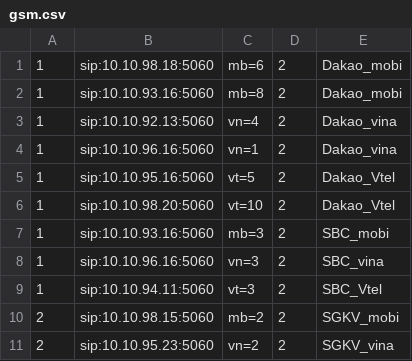
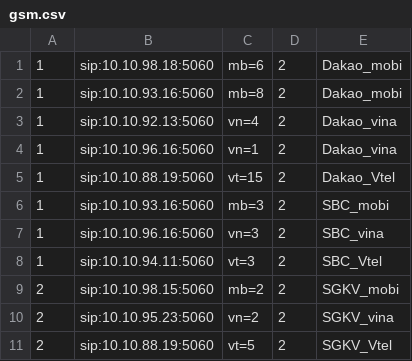
Before and after one commit to devops-itcs/CONFIG-CHANNEL-SIP-94.128, a CSV file: gsm.csv, drawn as a sheet; only a part is shown; the shorter side is filled out with more unchanged rows.

Commit message:
Update gsm.csv

```diff
--- a/gsm.csv
+++ b/gsm.csv
@@ -4,4 +4,3 @@
 1,sip:10.10.96.16:5060,vn=1,2,Dakao_vina
-1,sip:10.10.95.16:5060,vt=5,2,Dakao_Vtel
-1,sip:10.10.98.20:5060,vt=10,2,Dakao_Vtel
+1,sip:10.10.88.19:5060,vt=15,2,Dakao_Vtel
 1,sip:10.10.93.16:5060,mb=3,2,SBC_mobi
```
